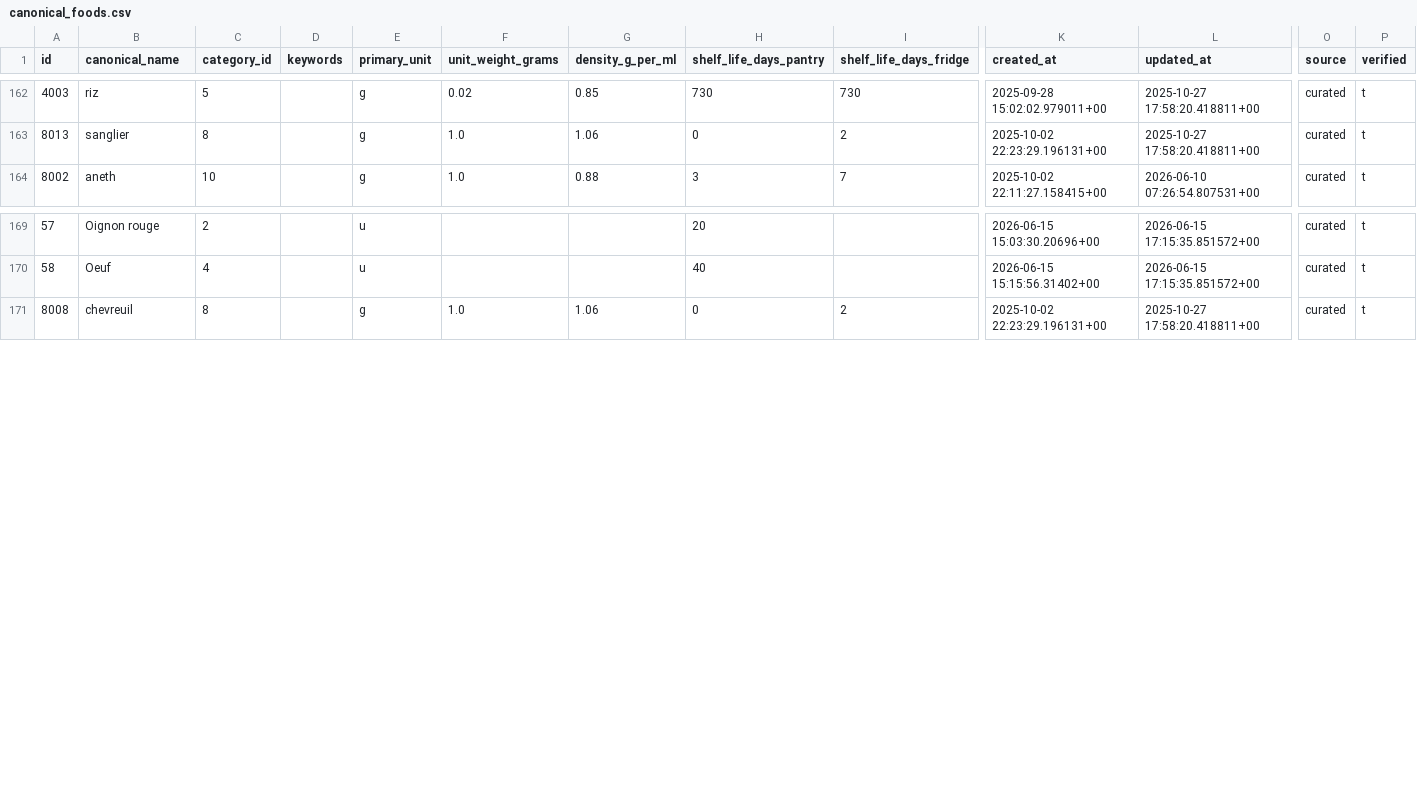
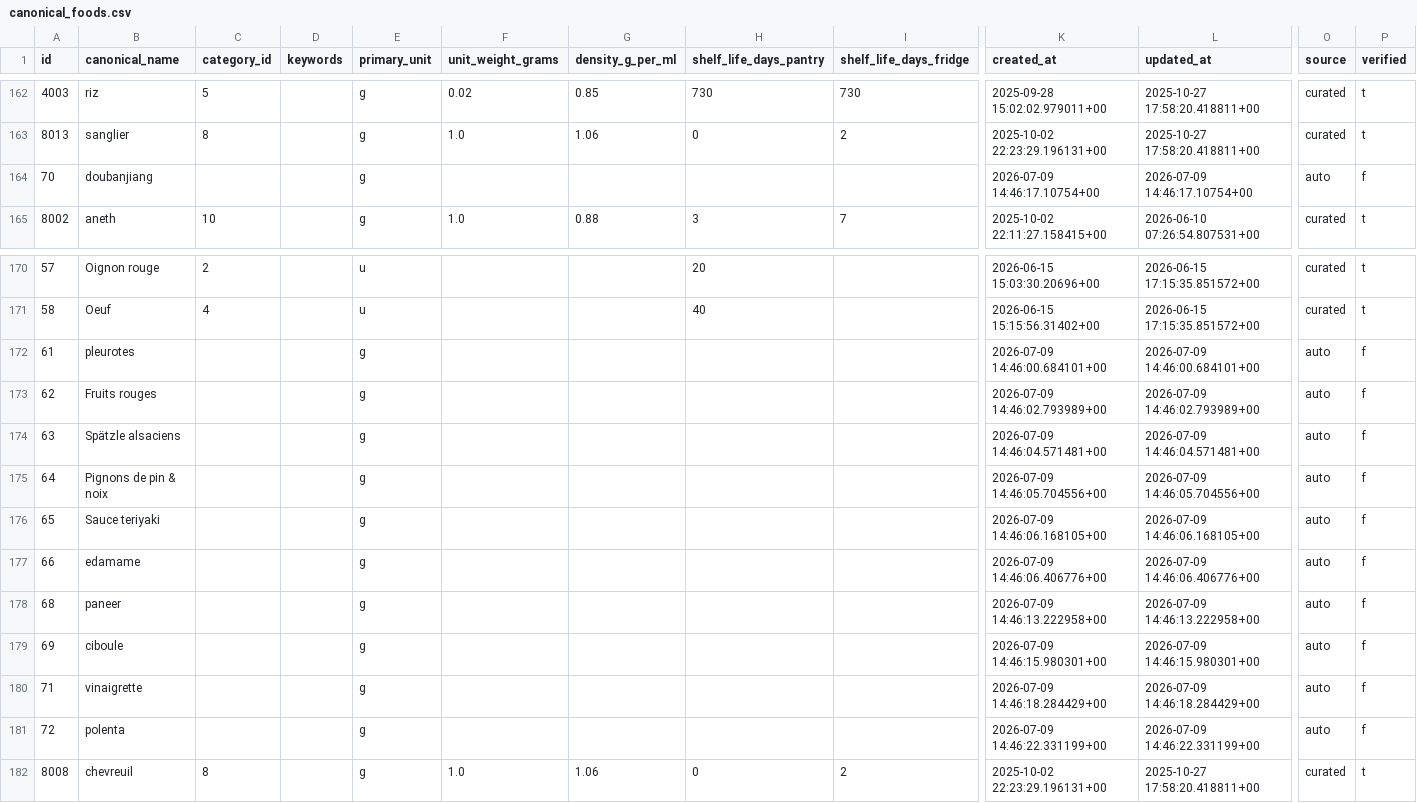
Before and after one commit to MiyasaKi09/garde-manger-app, a CSV file: supabase/exports/latest/csv/canonical_foods.csv, drawn as a sheet; only a part is shown, gaps mark what is left out; rows hold the shown columns only; the diff names each change by its address in the sheet, - before the commit and + after, or states it on an @@ line.

```diff
--- a/supabase/exports/latest/csv/canonical_foods.csv
+++ b/supabase/exports/latest/csv/canonical_foods.csv
+row 164: 70 | doubanjiang |  |  | g |  |  |  |  | 2026-07-09 14:46:17.10754+00 | 2026-07-09 14:46:17.10754+00 | auto | f
+row 172: 61 | pleurotes |  |  | g |  |  |  |  | 2026-07-09 14:46:00.684101+00 | 2026-07-09 14:46:00.684101+00 | auto | f
+row 173: 62 | Fruits rouges |  |  | g |  |  |  |  | 2026-07-09 14:46:02.793989+00 | 2026-07-09 14:46:02.793989+00 | auto | f
+row 174: 63 | Spätzle alsaciens |  |  | g |  |  |  |  | 2026-07-09 14:46:04.571481+00 | 2026-07-09 14:46:04.571481+00 | auto | f
+row 175: 64 | Pignons de pin & noix |  |  | g |  |  |  |  | 2026-07-09 14:46:05.704556+00 | 2026-07-09 14:46:05.704556+00 | auto | f
+row 176: 65 | Sauce teriyaki |  |  | g |  |  |  |  | 2026-07-09 14:46:06.168105+00 | 2026-07-09 14:46:06.168105+00 | auto | f
+row 177: 66 | edamame |  |  | g |  |  |  |  | 2026-07-09 14:46:06.406776+00 | 2026-07-09 14:46:06.406776+00 | auto | f
+row 178: 68 | paneer |  |  | g |  |  |  |  | 2026-07-09 14:46:13.222958+00 | 2026-07-09 14:46:13.222958+00 | auto | f
+row 179: 69 | ciboule |  |  | g |  |  |  |  | 2026-07-09 14:46:15.980301+00 | 2026-07-09 14:46:15.980301+00 | auto | f
+row 180: 71 | vinaigrette |  |  | g |  |  |  |  | 2026-07-09 14:46:18.284429+00 | 2026-07-09 14:46:18.284429+00 | auto | f
+row 181: 72 | polenta |  |  | g |  |  |  |  | 2026-07-09 14:46:22.331199+00 | 2026-07-09 14:46:22.331199+00 | auto | f
```
Also changed, not shown: 5 other files.
